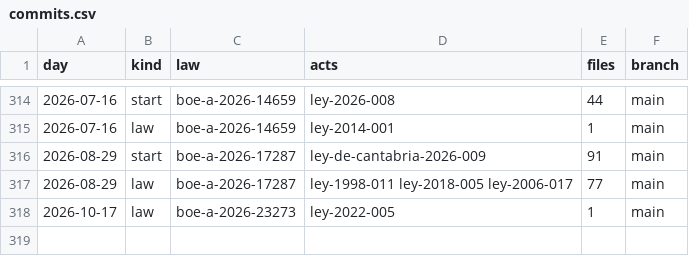
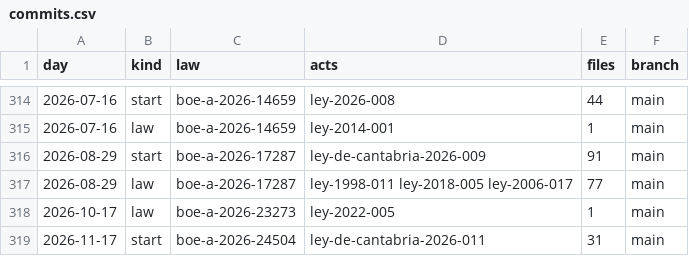
Before and after one commit to lexifina/spain-cantabria-law, a CSV file: data/commits.csv, drawn as a sheet; only a part is shown, gaps mark what is left out.

Commit message:
data/versions.json, data/commits.csv and the acts' README.md for the 1 commits before this one
The tables the builder writes, brought up to the text appended from the BOE's consolidated legislation.

Kind: documentation
Check: es-boe-autonomico-20261123T135156Z

```diff
--- a/data/commits.csv
+++ b/data/commits.csv
@@ -318 +318,2 @@ day,kind,law,acts,files,branch
 2026-10-17,law,boe-a-2026-23273,ley-2022-005,1,main
+2026-11-17,start,boe-a-2026-24504,ley-de-cantabria-2026-011,31,main
```
Also changed, not shown: 2 other files.
